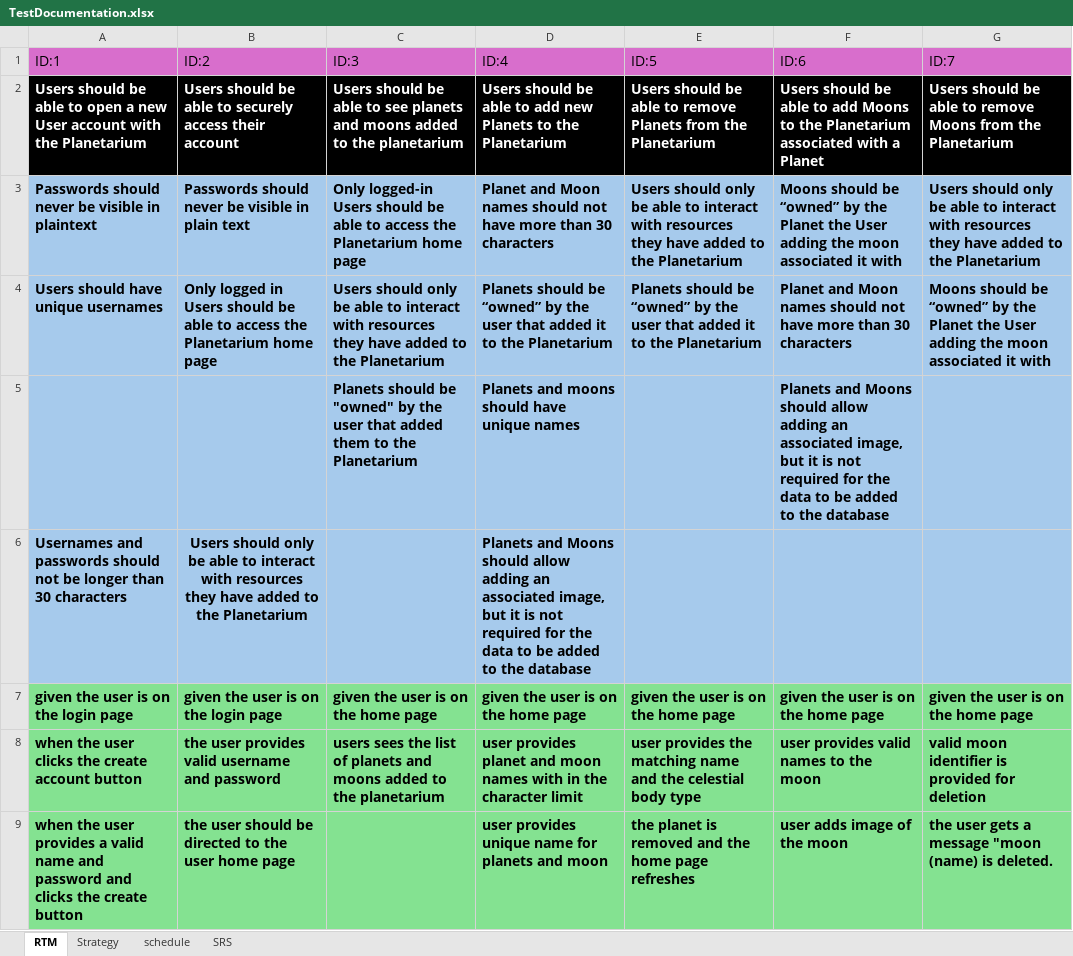
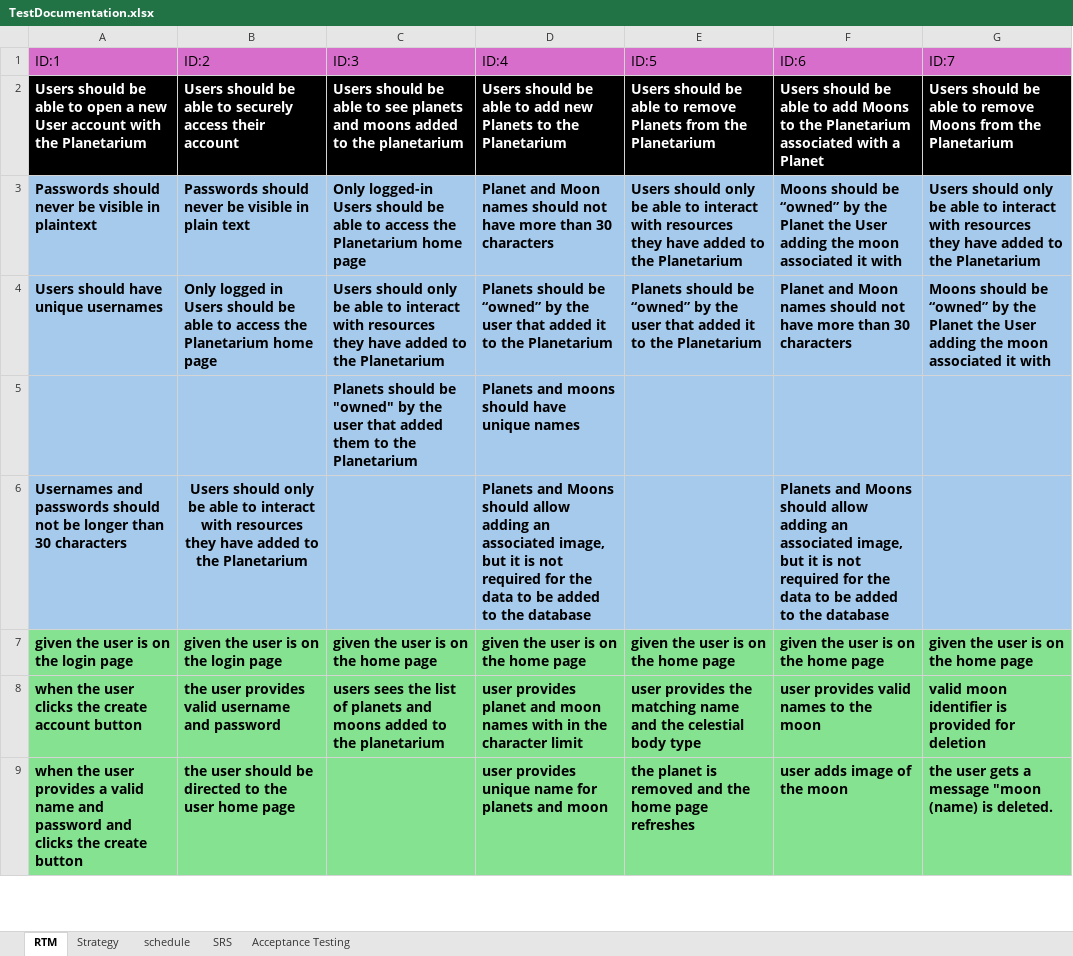
Before and after one commit to suman-collabs/Foundation-project, an Excel workbook: TestDocumentation.xlsx, sheet RTM, drawn as a sheet; only a part is shown; values as stored, in another font and other column widths than the file's, no borders; the diff names each change by its address in the sheet, - before the commit and + after, or states it on an @@ line.

```diff
--- a/TestDocumentation.xlsx (sheet RTM)
+++ b/TestDocumentation.xlsx (sheet RTM)
+sheet tab: Acceptance Testing
-F5 (ID:6): Planets and Moons should allow adding an associated image, but it is not required for the data to be added to the database
+F5 (ID:6): (empty)
-F6 (ID:6): (empty)
+F6 (ID:6): Planets and Moons should allow adding an associated image, but it is not required for the data to be added to the database
```
Also changed, not shown: sheet Strategy, 2 other files.
